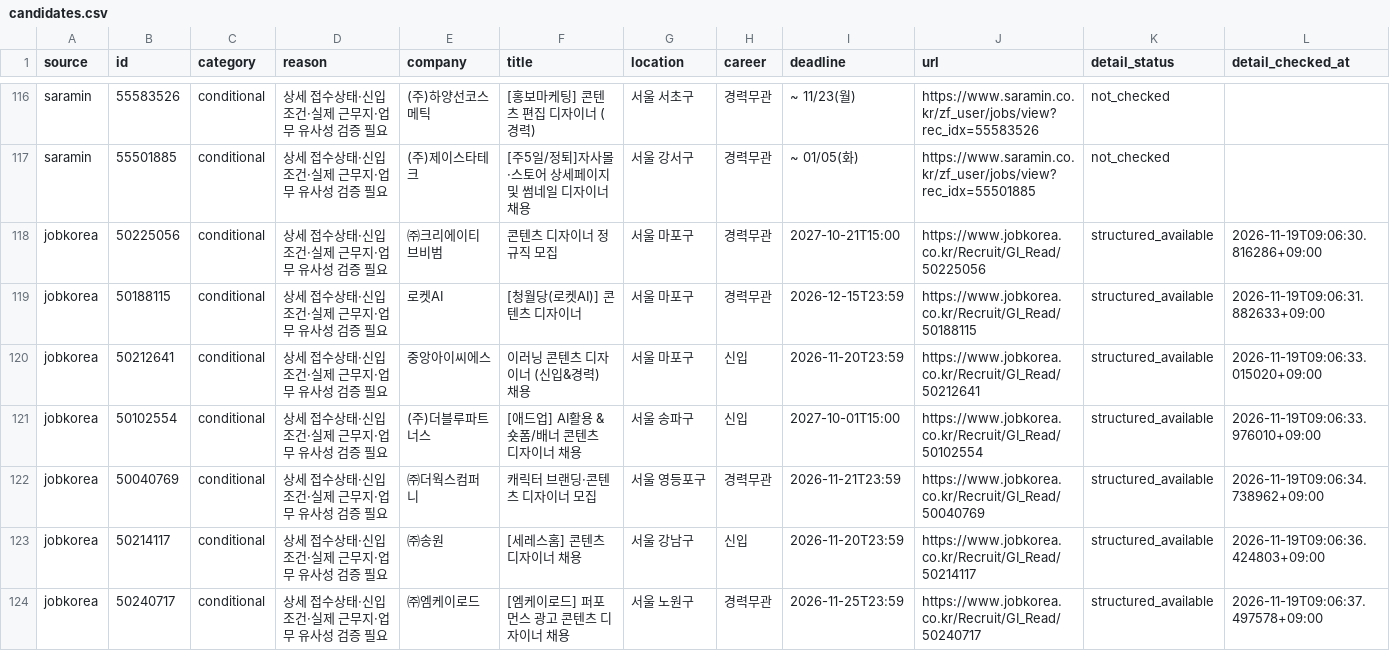
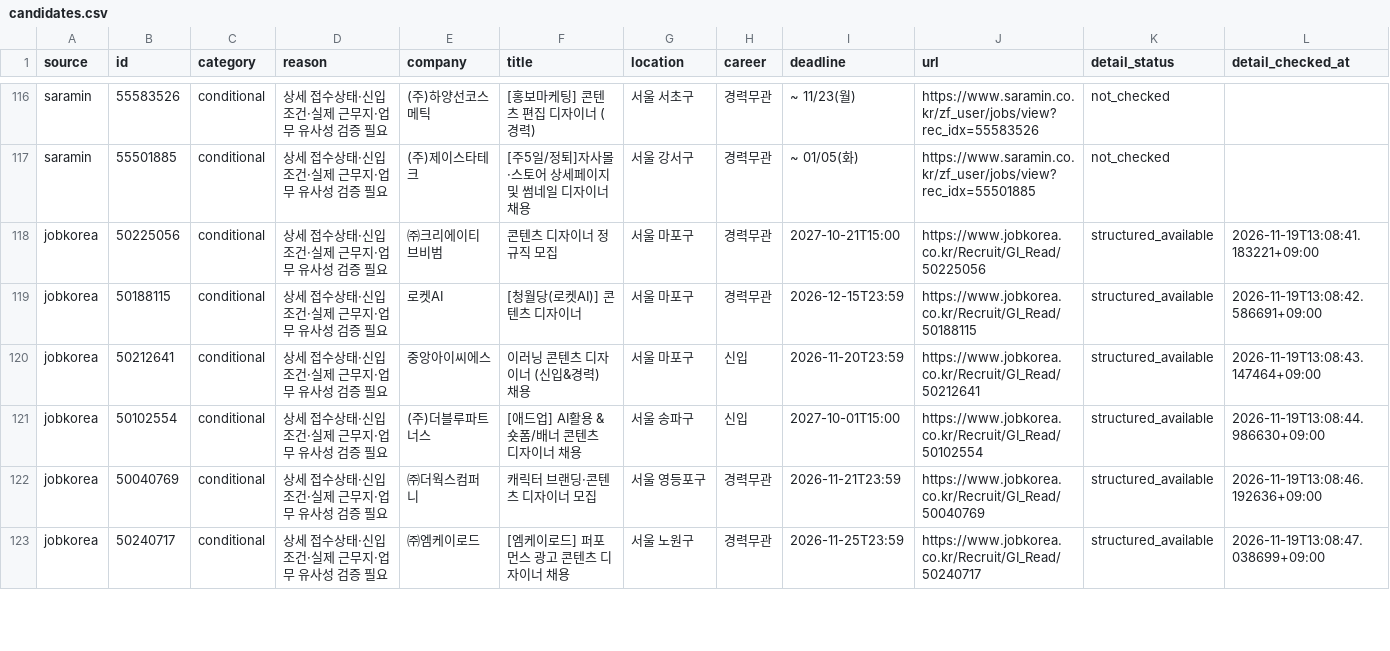
Before and after one commit to misomixmisomi-maker/recruit_crawler, a CSV file: candidates.csv, drawn as a sheet; only a part is shown, gaps mark what is left out; the diff covers the shown part only.

```diff
--- a/candidates.csv
+++ b/candidates.csv
@@ -117,8 +117,7 @@ saramin,55583526,conditional,상세 접수상태·신입 조건·실제 근무
 saramin,55501885,conditional,상세 접수상태·신입 조건·실제 근무지·업무 유사성 검증 필요,(주)제이스타테크,[주5일/정퇴]자사몰·스토어 상세페이지 및 썸네일 디자이너채용,서울 강서구,경력무관,~ 01/05(화),https://www.saramin.co.kr/zf_user/jobs/view?rec_idx=55501885,not_checked,
-jobkorea,50225056,conditional,상세 접수상태·신입 조건·실제 근무지·업무 유사성 검증 필요,㈜크리에이티브비범,콘텐츠 디자이너 정규직 모집,서울 마포구,경력무관,2027-10-21T15:00,https://www.jobkorea.co.kr/Recruit/GI_Read/50225056,structured_available,2026-11-19T09:06:30.816286+09:00
-jobkorea,50188115,conditional,상세 접수상태·신입 조건·실제 근무지·업무 유사성 검증 필요,로켓AI,[청월당(로켓AI)] 콘텐츠 디자이너,서울 마포구,경력무관,2026-12-15T23:59,https://www.jobkorea.co.kr/Recruit/GI_Read/50188115,structured_available,2026-11-19T09:06:31.882633+09:00
-jobkorea,50212641,conditional,상세 접수상태·신입 조건·실제 근무지·업무 유사성 검증 필요,중앙아이씨에스,이러닝 콘텐츠 디자이너 (신입&경력) 채용,서울 마포구,신입,2026-11-20T23:59,https://www.jobkorea.co.kr/Recruit/GI_Read/50212641,structured_available,2026-11-19T09:06:33.015020+09:00
-jobkorea,50102554,conditional,상세 접수상태·신입 조건·실제 근무지·업무 유사성 검증 필요,(주)더블루파트너스,[애드업] AI활용 & 숏폼/배너 콘텐츠 디자이너 채용,서울 송파구,신입,2027-10-01T15:00,https://www.jobkorea.co.kr/Recruit/GI_Read/50102554,structured_available,2026-11-19T09:06:33.976010+09:00
-jobkorea,50040769,conditional,상세 접수상태·신입 조건·실제 근무지·업무 유사성 검증 필요,㈜더웍스컴퍼니,캐릭터 브랜딩·콘텐츠 디자이너 모집,서울 영등포구,경력무관,2026-11-21T23:59,https://www.jobkorea.co.kr/Recruit/GI_Read/50040769,structured_available,2026-11-19T09:06:34.738962+09:00
-jobkorea,50214117,conditional,상세 접수상태·신입 조건·실제 근무지·업무 유사성 검증 필요,㈜송원,[세레스홈] 콘텐츠 디자이너 채용,서울 강남구,신입,2026-11-20T23:59,https://www.jobkorea.co.kr/Recruit/GI_Read/50214117,structured_available,2026-11-19T09:06:36.424803+09:00
-jobkorea,50240717,conditional,상세 접수상태·신입 조건·실제 근무지·업무 유사성 검증 필요,㈜엠케이로드,[엠케이로드] 퍼포먼스 광고 콘텐츠 디자이너 채용,서울 노원구,경력무관,2026-11-25T23:59,https://www.jobkorea.co.kr/Recruit/GI_Read/50240717,structured_available,2026-11-19T09:06:37.497578+09:00
+jobkorea,50225056,conditional,상세 접수상태·신입 조건·실제 근무지·업무 유사성 검증 필요,㈜크리에이티브비범,콘텐츠 디자이너 정규직 모집,서울 마포구,경력무관,2027-10-21T15:00,https://www.jobkorea.co.kr/Recruit/GI_Read/50225056,structured_available,2026-11-19T13:08:41.183221+09:00
+jobkorea,50188115,conditional,상세 접수상태·신입 조건·실제 근무지·업무 유사성 검증 필요,로켓AI,[청월당(로켓AI)] 콘텐츠 디자이너,서울 마포구,경력무관,2026-12-15T23:59,https://www.jobkorea.co.kr/Recruit/GI_Read/50188115,structured_available,2026-11-19T13:08:42.586691+09:00
+jobkorea,50212641,conditional,상세 접수상태·신입 조건·실제 근무지·업무 유사성 검증 필요,중앙아이씨에스,이러닝 콘텐츠 디자이너 (신입&경력) 채용,서울 마포구,신입,2026-11-20T23:59,https://www.jobkorea.co.kr/Recruit/GI_Read/50212641,structured_available,2026-11-19T13:08:43.147464+09:00
+jobkorea,50102554,conditional,상세 접수상태·신입 조건·실제 근무지·업무 유사성 검증 필요,(주)더블루파트너스,[애드업] AI활용 & 숏폼/배너 콘텐츠 디자이너 채용,서울 송파구,신입,2027-10-01T15:00,https://www.jobkorea.co.kr/Recruit/GI_Read/50102554,structured_available,2026-11-19T13:08:44.986630+09:00
+jobkorea,50040769,conditional,상세 접수상태·신입 조건·실제 근무지·업무 유사성 검증 필요,㈜더웍스컴퍼니,캐릭터 브랜딩·콘텐츠 디자이너 모집,서울 영등포구,경력무관,2026-11-21T23:59,https://www.jobkorea.co.kr/Recruit/GI_Read/50040769,structured_available,2026-11-19T13:08:46.192636+09:00
+jobkorea,50240717,conditional,상세 접수상태·신입 조건·실제 근무지·업무 유사성 검증 필요,㈜엠케이로드,[엠케이로드] 퍼포먼스 광고 콘텐츠 디자이너 채용,서울 노원구,경력무관,2026-11-25T23:59,https://www.jobkorea.co.kr/Recruit/GI_Read/50240717,structured_available,2026-11-19T13:08:47.038699+09:00
```
Also changed, not shown: 7 added rows, 6 removed rows, 3 moved rows and 29 edited cells elsewhere in this file, 3 other files.
